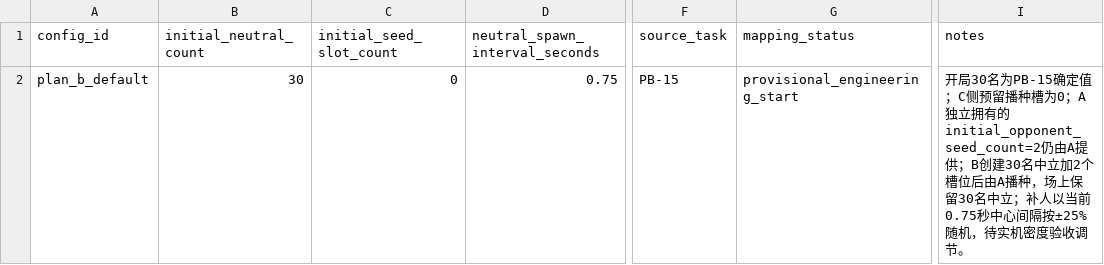
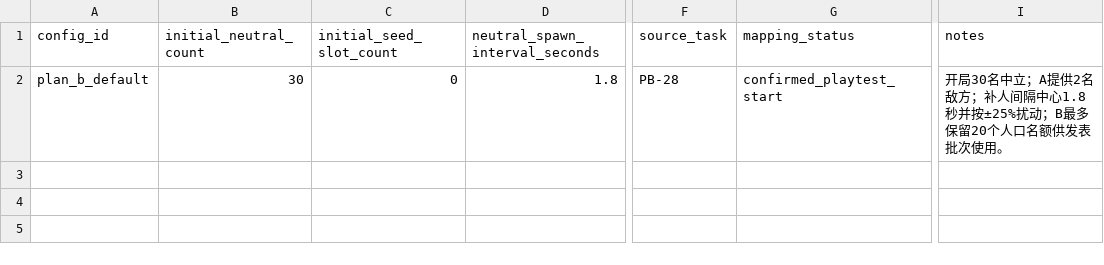
Before and after one commit to leetrav/Empty-start, a CSV file: data/plan_b/population_config.csv, drawn as a sheet; only a part is shown, gaps mark what is left out; the diff names each change by its address in the sheet, - before the commit and + after, or states it on an @@ line.

Commit message:
feat(plan-b): tune population and event bubbles (PB-28)

```diff
--- a/data/plan_b/population_config.csv
+++ b/data/plan_b/population_config.csv
-D2 (neutral_spawn_interval_seconds): 0.75
+D2 (neutral_spawn_interval_seconds): 1.8
-F2 (source_task): PB-15
+F2 (source_task): PB-28
-G2 (mapping_status): provisional_engineering_start
+G2 (mapping_status): confirmed_playtest_start
-I2 (notes): 开局30名为PB-15确定值；C侧预留播种槽为0；A独立拥有的initial_opponent_seed_count=2仍由A提供；B创建30名中立加2个槽位后由A播种，场上保留30名中立；补人以当前0.75秒中心间隔按±25%随机，待实机密度验收调节。
+I2 (notes): 开局30名中立；A提供2名敌方；补人间隔中心1.8秒并按±25%扰动；B最多保留20个人口名额供发表批次使用。
```
Also changed, not shown: 8 other files.
